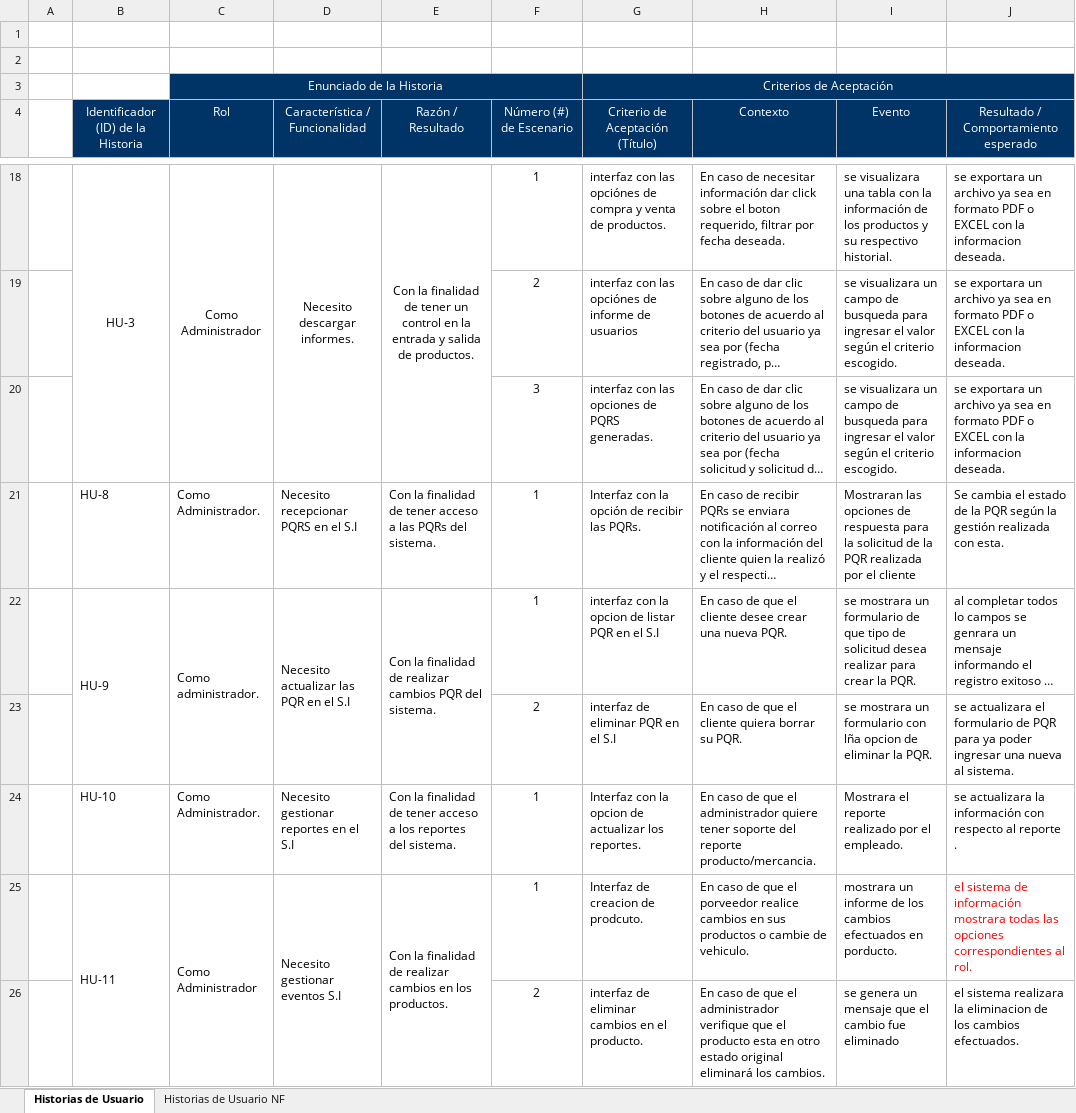
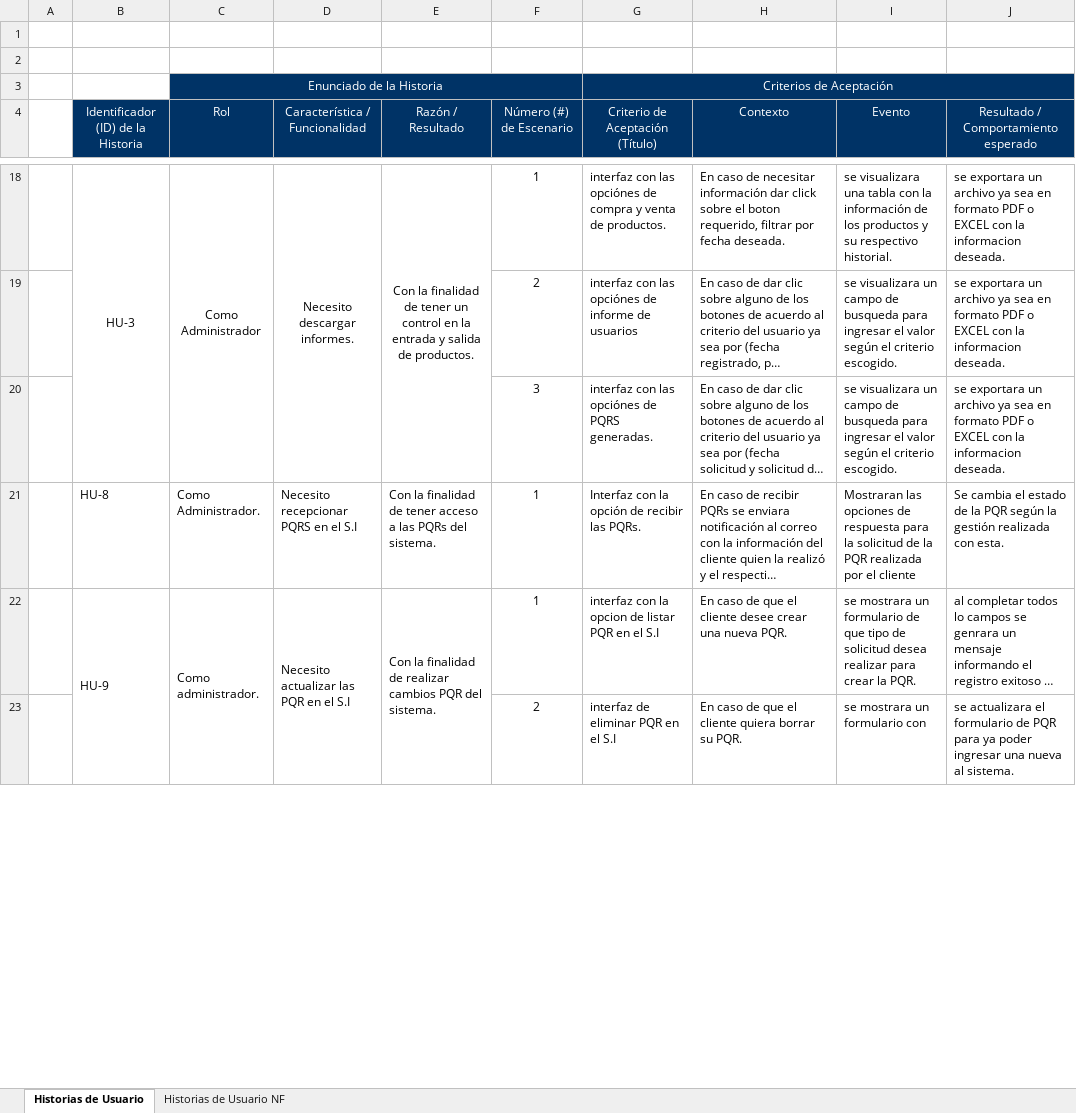
Before and after one commit to NINI-MAKE-UP-2558164/Use-case-diagram, an Excel workbook: casos de uso.xlsx, sheet Historias de Usuario, drawn as a sheet; only a part is shown, gaps mark what is left out; long unchanged cells end in …; values as stored, in another font and other column widths than the file's, no borders; the diff covers the shown part only; the diff names each change by its address in the sheet, - before the commit and + after, or states it on an @@ line.

Commit message:
modificacion al excel hecha el 30/11/2022

```diff
--- a/casos de uso.xlsx (sheet Historias de Usuario)
+++ b/casos de uso.xlsx (sheet Historias de Usuario)
-G20 (Criterio de Aceptación (Título)): interfaz con las opciones de PQRS generadas.
+G20 (Criterio de Aceptación (Título)): interfaz con las opciónes de PQRS generadas.
-I23 (Evento): se mostrara un formulario con lña opcion de eliminar la PQR.
+I23 (Evento): se mostrara un formulario con
-row 24:  | HU-10 | Como Administrador. | Necesito gestionar reportes en el S.I | Con la finalidad de tener acceso a los reportes del sistema. | 1 | Interfaz con la opcion de actualizar los reportes. | En caso de que el administrador quiere tener soporte del reporte producto/mercancia. | Mostrara el reporte realizado por el empleado. | se actualizara la información con respecto al reporte .
-row 25:  | HU-11 | Como Administrador | Necesito gestionar eventos S.I | Con la finalidad de realizar cambios en los productos. | 1 | Interfaz de creacion de prodcuto. | En caso de que el porveedor realice cambios en sus productos o cambie de vehiculo. | mostrara un informe de los cambios efectuados en porducto. | el sistema de información mostrara todas las opciones correspondientes al rol.
-row 26:  |  |  |  |  | 2 | interfaz de eliminar cambios en el producto. | En caso de que el administrador verifique que el producto esta en otro estado original eliminará los cambios. | se genera un mensaje que el cambio fue eliminado | el sistema realizara la eliminacion de los cambios efectuados.
```
Also changed, not shown: 4 removed rows and 7 edited cells elsewhere in this sheet.
